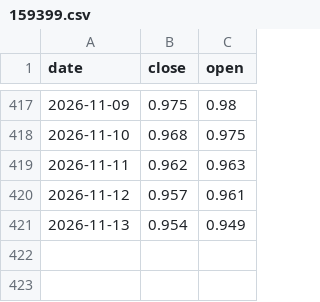
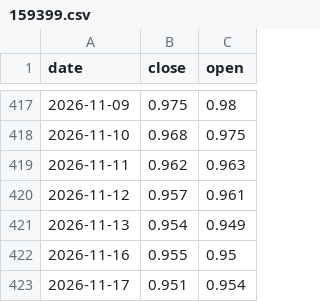
Before and after one commit to winguse/naive-fortune, a CSV file: market-data/cn/159399.csv, drawn as a sheet; only a part is shown, gaps mark what is left out; the diff names each change by its address in the sheet, - before the commit and + after, or states it on an @@ line.

```diff
--- a/market-data/cn/159399.csv
+++ b/market-data/cn/159399.csv
+row 422: 2026-11-16 | 0.955 | 0.95
+row 423: 2026-11-17 | 0.951 | 0.954
```
Also changed, not shown: market-data/cn/159222.csv, market-data/cn/510050.csv, 4 other files.
